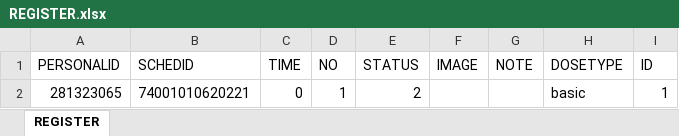
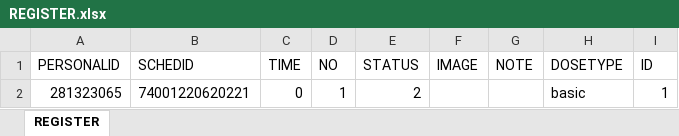
Before and after one commit to dangnghiepcuong/java_IS216.M21_4, an Excel workbook: VACCINATION_MANAGEMENT/src/SQL/Data/REGISTER.xlsx, sheet REGISTER, drawn as a sheet; values as stored, in another font and other column widths than the file's, no borders; the diff names each change by its address in the sheet, - before the commit and + after, or states it on an @@ line.

```diff
--- a/VACCINATION_MANAGEMENT/src/SQL/Data/REGISTER.xlsx (sheet REGISTER)
+++ b/VACCINATION_MANAGEMENT/src/SQL/Data/REGISTER.xlsx (sheet REGISTER)
-B2 (SCHEDID): 74001010620221
+B2 (SCHEDID): 74001220620221
```
Also changed, not shown: VACCINATION_MANAGEMENT/src/SQL/Data/INJECTION.xlsx, VACCINATION_MANAGEMENT/src/SQL/Data/SCHEDULE.xlsx.
